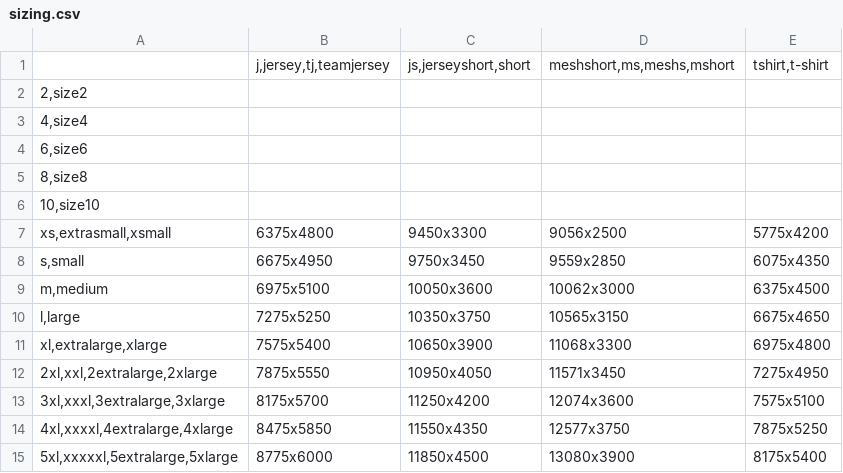
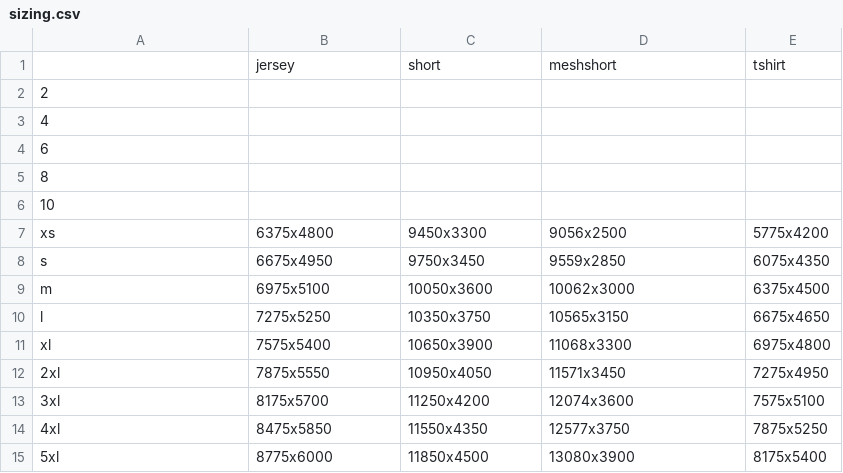
Before and after one commit to iwahing/image-layout-checker, a CSV file: sizing.csv, drawn as a sheet.

```diff
--- a/sizing.csv
+++ b/sizing.csv
@@ -1,15 +1,15 @@
-,"j,jersey,tj,teamjersey","js,jerseyshort,short","meshshort,ms,meshs,mshort","tshirt,t-shirt"
-"2,size2",,,,
-"4,size4",,,,
-"6,size6",,,,
-"8,size8",,,,
-"10,size10",,,,
-"xs,extrasmall,xsmall",6375x4800,9450x3300,9056x2500,5775x4200
-"s,small",6675x4950,9750x3450,9559x2850,6075x4350
-"m,medium",6975x5100,10050x3600,10062x3000,6375x4500
-"l,large",7275x5250,10350x3750,10565x3150,6675x4650
-"xl,extralarge,xlarge",7575x5400,10650x3900,11068x3300,6975x4800
-"2xl,xxl,2extralarge,2xlarge",7875x5550,10950x4050,11571x3450,7275x4950
-"3xl,xxxl,3extralarge,3xlarge",8175x5700,11250x4200,12074x3600,7575x5100
-"4xl,xxxxl,4extralarge,4xlarge",8475x5850,11550x4350,12577x3750,7875x5250
-"5xl,xxxxxl,5extralarge,5xlarge",8775x6000,11850x4500,13080x3900,8175x5400
+,jersey,short,meshshort,tshirt
+2,,,,
+4,,,,
+6,,,,
+8,,,,
+10,,,,
+xs,6375x4800,9450x3300,9056x2500,5775x4200
+s,6675x4950,9750x3450,9559x2850,6075x4350
+m,6975x5100,10050x3600,10062x3000,6375x4500
+l,7275x5250,10350x3750,10565x3150,6675x4650
+xl,7575x5400,10650x3900,11068x3300,6975x4800
+2xl,7875x5550,10950x4050,11571x3450,7275x4950
+3xl,8175x5700,11250x4200,12074x3600,7575x5100
+4xl,8475x5850,11550x4350,12577x3750,7875x5250
+5xl,8775x6000,11850x4500,13080x3900,8175x5400
```
Also changed, not shown: 3 other files.
